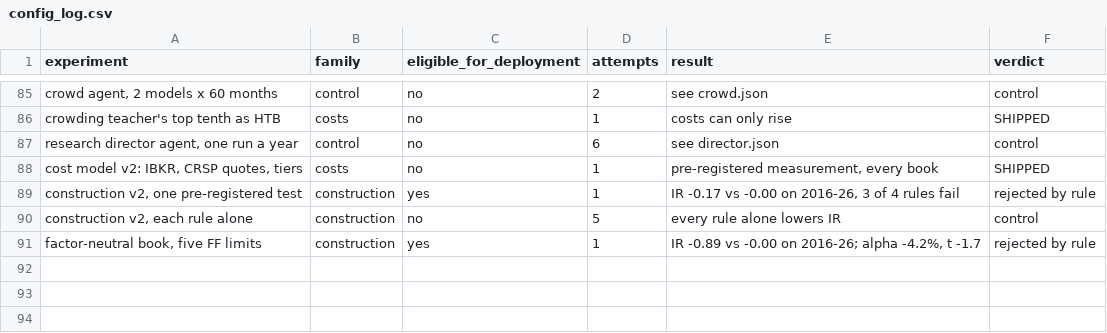
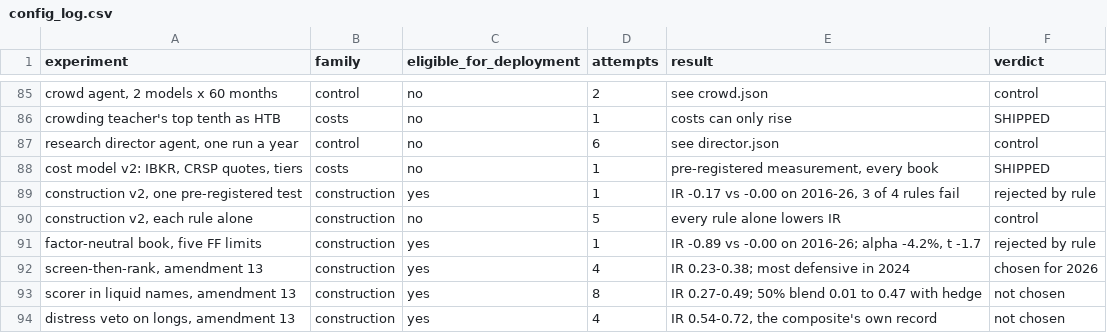
Before and after one commit to NicholasXydis/FIAM, a CSV file: submission/exhibits/config_log.csv, drawn as a sheet; only a part is shown, gaps mark what is left out; the diff names each change by its address in the sheet, - before the commit and + after, or states it on an @@ line.

```diff
--- a/submission/exhibits/config_log.csv
+++ b/submission/exhibits/config_log.csv
+row 92: screen-then-rank, amendment 13 | construction | yes | 4 | IR 0.23-0.38; most defensive in 2024 | chosen for 2026
+row 93: scorer in liquid names, amendment 13 | construction | yes | 8 | IR 0.27-0.49; 50% blend 0.01 to 0.47 with hedge | not chosen
+row 94: distress veto on longs, amendment 13 | construction | yes | 4 | IR 0.54-0.72, the composite's own record | not chosen
```
Also changed, not shown: submission/returns.csv, 27 other files.
